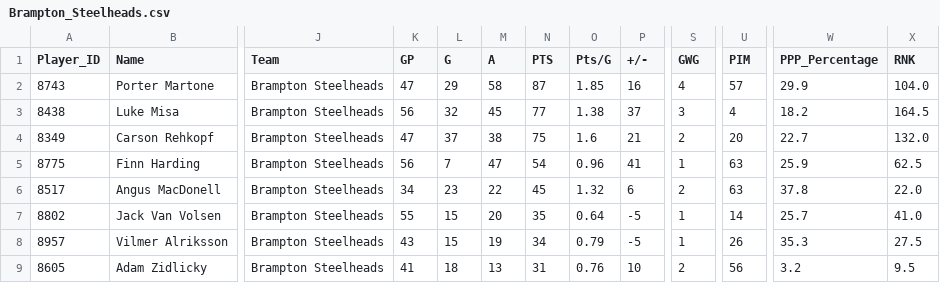
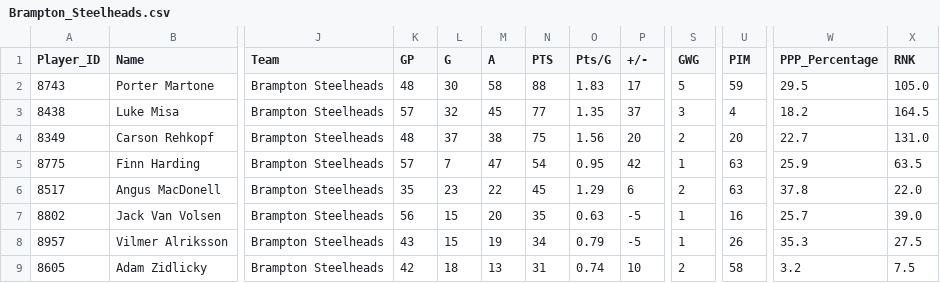
Before and after one commit to NoahCornish/ohlpredictor, a CSV file: docs/OHL_STATS/Brampton_Steelheads.csv, drawn as a sheet; only a part is shown, gaps mark what is left out; the diff covers the shown part only; the diff names each change by its address in the sheet, - before the commit and + after, or states it on an @@ line.

```diff
--- a/docs/OHL_STATS/Brampton_Steelheads.csv
+++ b/docs/OHL_STATS/Brampton_Steelheads.csv
-K2 (GP): 47
+K2 (GP): 48
-L2 (G): 29
+L2 (G): 30
-N2 (PTS): 87
+N2 (PTS): 88
-O2 (Pts/G): 1.85
+O2 (Pts/G): 1.83
-P2 (+/-): 16
+P2 (+/-): 17
-S2 (GWG): 4
+S2 (GWG): 5
-U2 (PIM): 57
+U2 (PIM): 59
-W2 (PPP_Percentage): 29.9
+W2 (PPP_Percentage): 29.5
-X2 (RNK): 104.0
+X2 (RNK): 105.0
-K3 (GP): 56
+K3 (GP): 57
-O3 (Pts/G): 1.38
+O3 (Pts/G): 1.35
-K4 (GP): 47
+K4 (GP): 48
-O4 (Pts/G): 1.6
+O4 (Pts/G): 1.56
-P4 (+/-): 21
+P4 (+/-): 20
-X4 (RNK): 132.0
+X4 (RNK): 131.0
-K5 (GP): 56
+K5 (GP): 57
-O5 (Pts/G): 0.96
+O5 (Pts/G): 0.95
-P5 (+/-): 41
+P5 (+/-): 42
-X5 (RNK): 62.5
+X5 (RNK): 63.5
-K6 (GP): 34
+K6 (GP): 35
-O6 (Pts/G): 1.32
+O6 (Pts/G): 1.29
-K7 (GP): 55
+K7 (GP): 56
-O7 (Pts/G): 0.64
+O7 (Pts/G): 0.63
-U7 (PIM): 14
+U7 (PIM): 16
-X7 (RNK): 41.0
+X7 (RNK): 39.0
-K9 (GP): 41
+K9 (GP): 42
-O9 (Pts/G): 0.76
+O9 (Pts/G): 0.74
-U9 (PIM): 56
+U9 (PIM): 58
-X9 (RNK): 9.5
+X9 (RNK): 7.5
```
Also changed, not shown: 40 edited cells elsewhere in this file, docs/OHL_STATS/Barrie_Colts.csv, docs/OHL_STATS/LeagueStats_2024_2025.csv, 39 other files.
